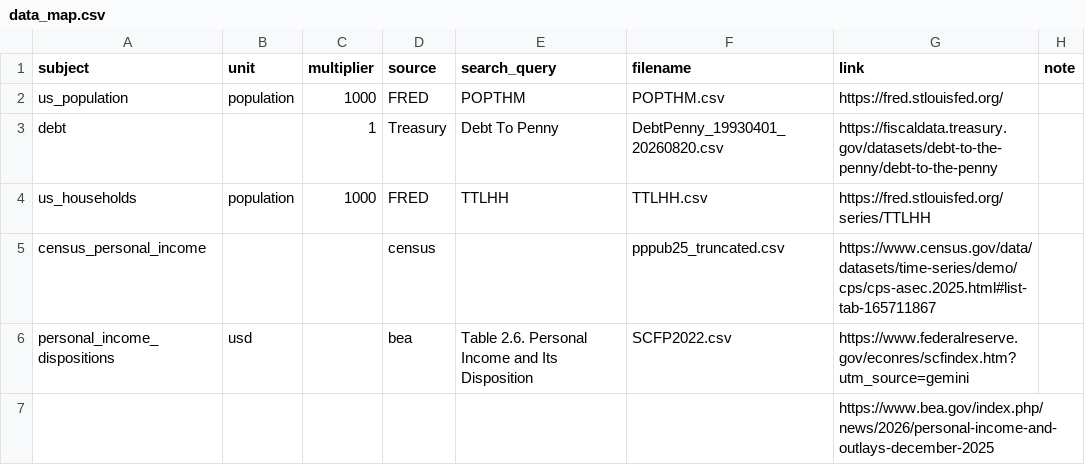
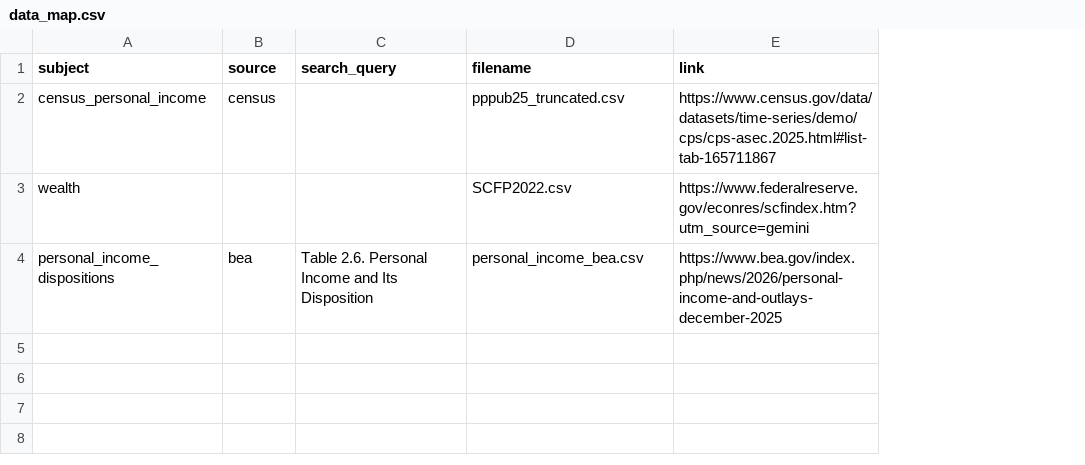
Before and after one commit to truehumanexe/where_is_the_money, a CSV file: data/data_map.csv, drawn as a sheet; removed rows and columns are numbered as before the commit, all else as after; the diff names each change by its address in the sheet, - before the commit and + after, or states it on an @@ line.

```diff
--- a/data/data_map.csv
+++ b/data/data_map.csv
-column B (unit), row 6: usd
-column C (multiplier), empty
-column H (note), empty
-row 2: us_population | population | 1000 | FRED | POPTHM | POPTHM.csv | https://fred.stlouisfed.org/
-row 3: debt |  | 1 | Treasury | Debt To Penny | DebtPenny_19930401_20260820.csv | https://fiscaldata.treasury.gov/datasets/debt-to-the-penny/debt-to-the-penny
-row 4: us_households | population | 1000 | FRED | TTLHH | TTLHH.csv | https://fred.stlouisfed.org/series/TTLHH
+row 3: wealth |  |  | SCFP2022.csv | https://www.federalreserve.gov/econres/scfindex.htm?utm_source=gemini
-D4 (filename): SCFP2022.csv
+D4 (filename): personal_income_bea.csv
-E4 (link): https://www.federalreserve.gov/econres/scfindex.htm?utm_source=gemini
+E4 (link): https://www.bea.gov/index.php/news/2026/personal-income-and-outlays-december-2025
-row 7:  |  |  |  |  |  | https://www.bea.gov/index.php/news/2026/personal-income-and-outlays-december-2025
```
Also changed, not shown: 15 other files.
